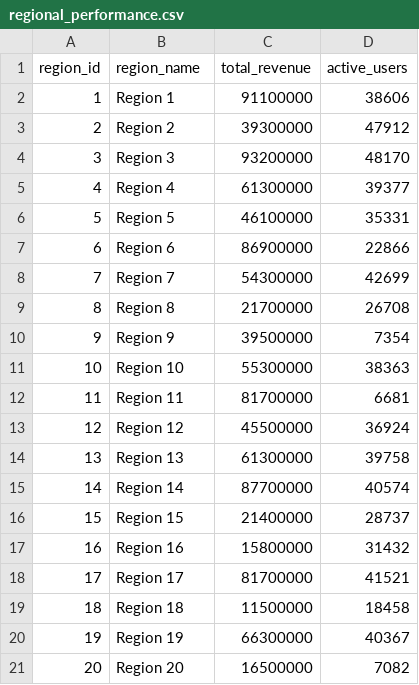
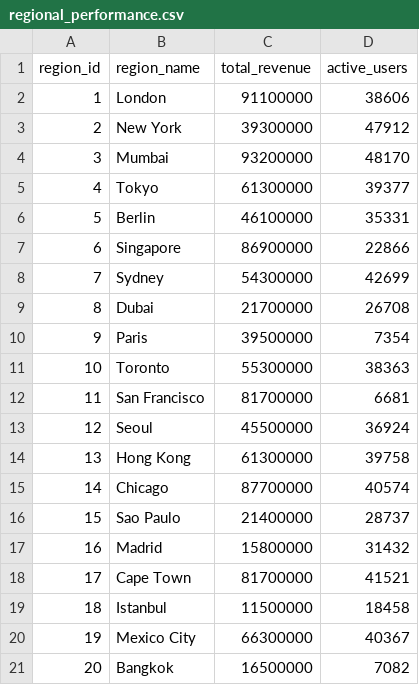
Before and after one commit to shubhamsavarn/Stratis-Assistant, a CSV file: data/raw_csv/regional_performance.csv, drawn as a sheet.

```diff
--- a/data/raw_csv/regional_performance.csv
+++ b/data/raw_csv/regional_performance.csv
@@ -1,21 +1,21 @@
 region_id,region_name,total_revenue,active_users
-1,Region 1,91100000,38606
-2,Region 2,39300000,47912
-3,Region 3,93200000,48170
-4,Region 4,61300000,39377
-5,Region 5,46100000,35331
-6,Region 6,86900000,22866
-7,Region 7,54300000,42699
-8,Region 8,21700000,26708
-9,Region 9,39500000,7354
-10,Region 10,55300000,38363
-11,Region 11,81700000,6681
-12,Region 12,45500000,36924
-13,Region 13,61300000,39758
-14,Region 14,87700000,40574
-15,Region 15,21400000,28737
-16,Region 16,15800000,31432
-17,Region 17,81700000,41521
-18,Region 18,11500000,18458
-19,Region 19,66300000,40367
-20,Region 20,16500000,7082
+1,London,91100000,38606
+2,New York,39300000,47912
+3,Mumbai,93200000,48170
+4,Tokyo,61300000,39377
+5,Berlin,46100000,35331
+6,Singapore,86900000,22866
+7,Sydney,54300000,42699
+8,Dubai,21700000,26708
+9,Paris,39500000,7354
+10,Toronto,55300000,38363
+11,San Francisco,81700000,6681
+12,Seoul,45500000,36924
+13,Hong Kong,61300000,39758
+14,Chicago,87700000,40574
+15,Sao Paulo,21400000,28737
+16,Madrid,15800000,31432
+17,Cape Town,81700000,41521
+18,Istanbul,11500000,18458
+19,Mexico City,66300000,40367
+20,Bangkok,16500000,7082
```
Also changed, not shown: data/raw_csv/marketing_spend.csv, data/raw_csv/movies.csv, 28 other files.
